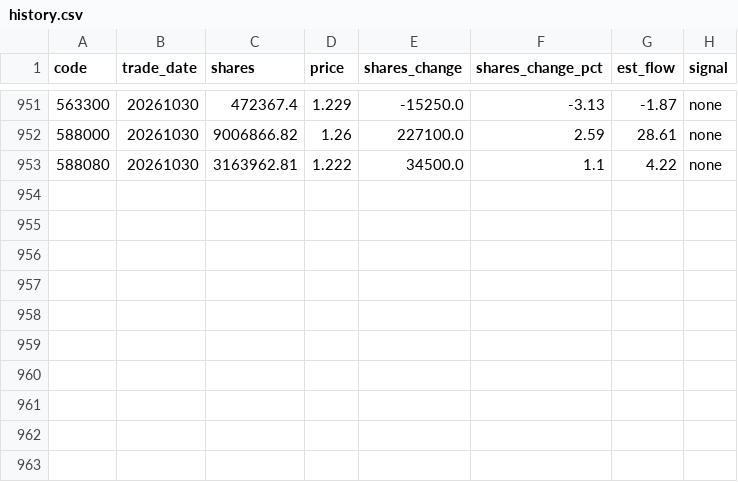
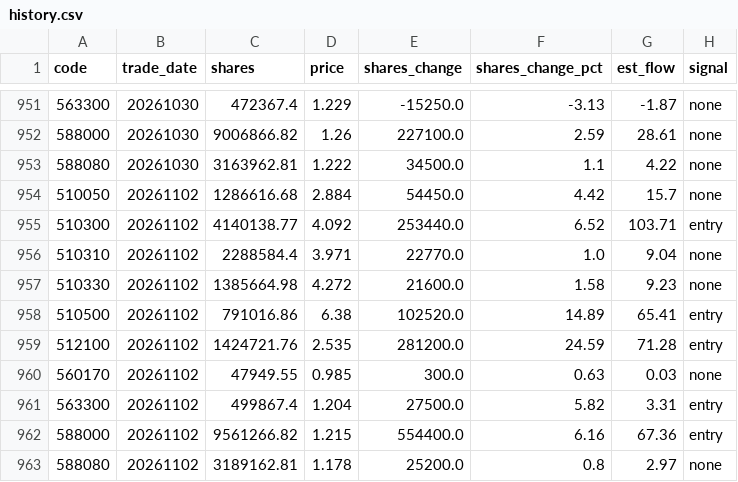
Before and after one commit to marzanmallakcp676-byte/national-team-watch, a CSV file: data/history.csv, drawn as a sheet; only a part is shown, gaps mark what is left out.

```diff
--- a/data/history.csv
+++ b/data/history.csv
@@ -953 +953,11 @@ code,trade_date,shares,price,shares_change,shares_change_pct,est_flow,signal
 588080,20261030,3163962.81,1.222,34500.0,1.1,4.22,none
+510050,20261102,1286616.68,2.884,54450.0,4.42,15.7,none
+510300,20261102,4140138.77,4.092,253440.0,6.52,103.71,entry
+510310,20261102,2288584.4,3.971,22770.0,1.0,9.04,none
+510330,20261102,1385664.98,4.272,21600.0,1.58,9.23,none
+510500,20261102,791016.86,6.38,102520.0,14.89,65.41,entry
+512100,20261102,1424721.76,2.535,281200.0,24.59,71.28,entry
+560170,20261102,47949.55,0.985,300.0,0.63,0.03,none
+563300,20261102,499867.4,1.204,27500.0,5.82,3.31,entry
+588000,20261102,9561266.82,1.215,554400.0,6.16,67.36,entry
+588080,20261102,3189162.81,1.178,25200.0,0.8,2.97,none
```
